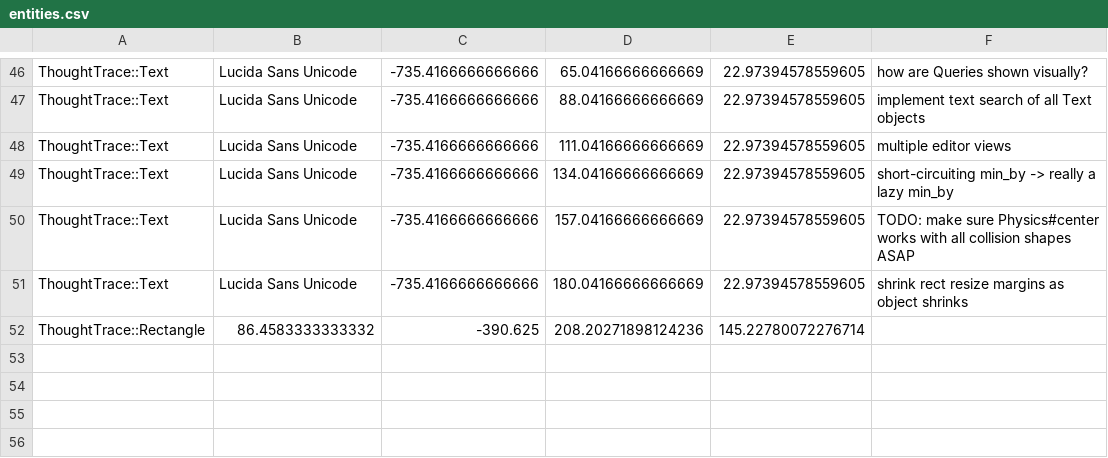
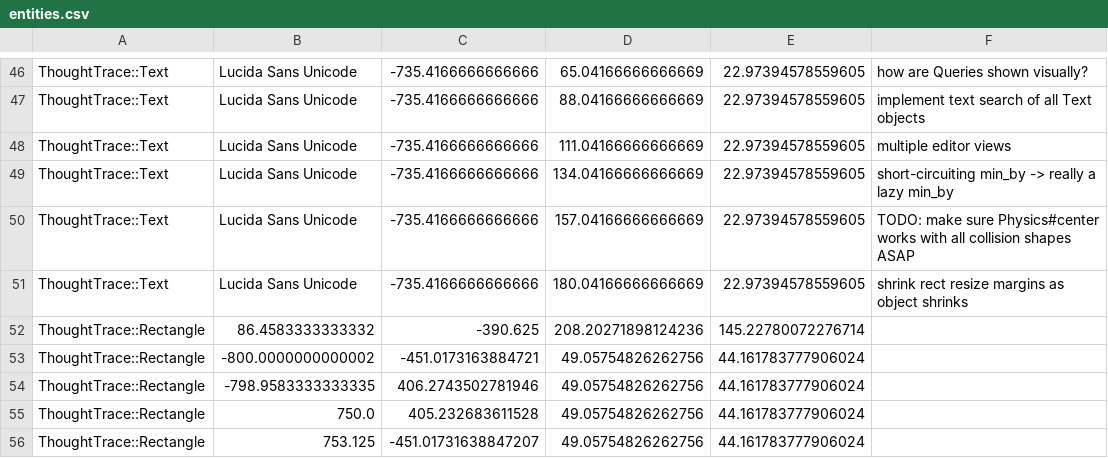
Before and after one commit to RavensKrag/ThoughtTrace, a CSV file: bin/data/todos/entities.csv, drawn as a sheet; only a part is shown, gaps mark what is left out; the diff names each change by its address in the sheet, - before the commit and + after, or states it on an @@ line.

Commit message:
TODO list graph sketch  - mark corners of initial area with rectangles

```diff
--- a/bin/data/todos/entities.csv
+++ b/bin/data/todos/entities.csv
+row 53: ThoughtTrace::Rectangle | -800.0000000000002 | -451.0173163884721 | 49.05754826262756 | 44.161783777906024
+row 54: ThoughtTrace::Rectangle | -798.9583333333335 | 406.2743502781946 | 49.05754826262756 | 44.161783777906024
+row 55: ThoughtTrace::Rectangle | 750.0 | 405.232683611528 | 49.05754826262756 | 44.161783777906024
+row 56: ThoughtTrace::Rectangle | 753.125 | -451.01731638847207 | 49.05754826262756 | 44.161783777906024
```
Also changed, not shown: 1 other file.
